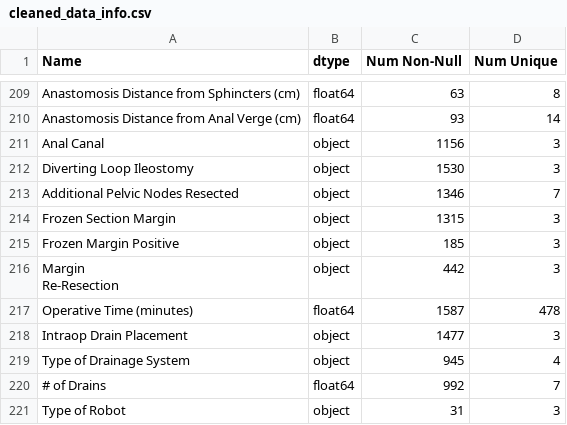
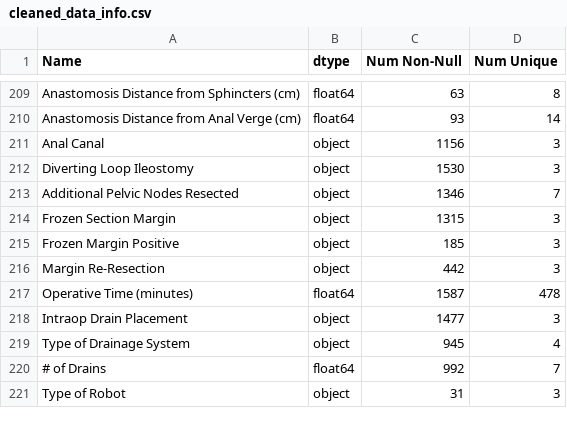
Before and after one commit to HAI-lab-UVA/RCC-Project, a CSV file: Data Documentation/cleaned_data_info.csv, drawn as a sheet; only a part is shown, gaps mark what is left out.

Commit message:
Fix col name w/ linebreak

```diff
--- a/Data Documentation/cleaned_data_info.csv
+++ b/Data Documentation/cleaned_data_info.csv
@@ -215,4 +215,3 @@ Frozen Section Margin,object,1315,3
 Frozen Margin Positive,object,185,3
-"Margin
-Re-Resection",object,442,3
+Margin Re-Resection,object,442,3
 Operative Time (minutes),float64,1587,478
```
Also changed, not shown: 1 other file.
